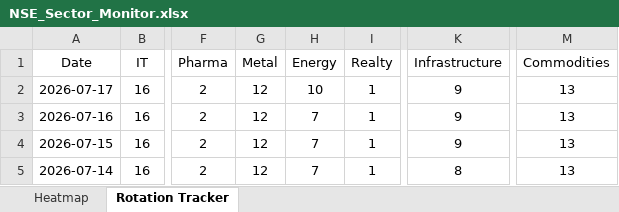
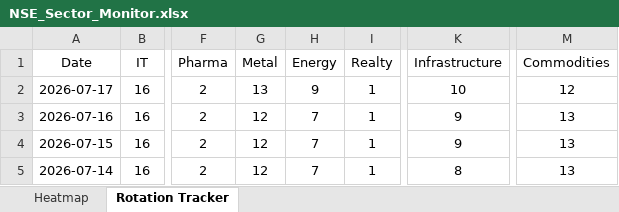
Before and after one commit to chethanshivaraju94-netizen/nse-market-monitor, an Excel workbook: NSE_Sector_Monitor.xlsx, sheet Rotation Tracker, drawn as a sheet; only a part is shown, gaps mark what is left out; values as stored, in another font and other column widths than the file's, no borders; conditional formats not drawn; the diff names each change by its address in the sheet, - before the commit and + after, or states it on an @@ line.

```diff
--- a/NSE_Sector_Monitor.xlsx (sheet Rotation Tracker)
+++ b/NSE_Sector_Monitor.xlsx (sheet Rotation Tracker)
-G2 (Metal): 12
+G2 (Metal): 13
-H2 (Energy): 10
+H2 (Energy): 9
-K2 (Infrastructure): 9
+K2 (Infrastructure): 10
-M2 (Commodities): 13
+M2 (Commodities): 12
```
Also changed, not shown: sheet Heatmap, NSE_Market_Monitor.xlsx.
